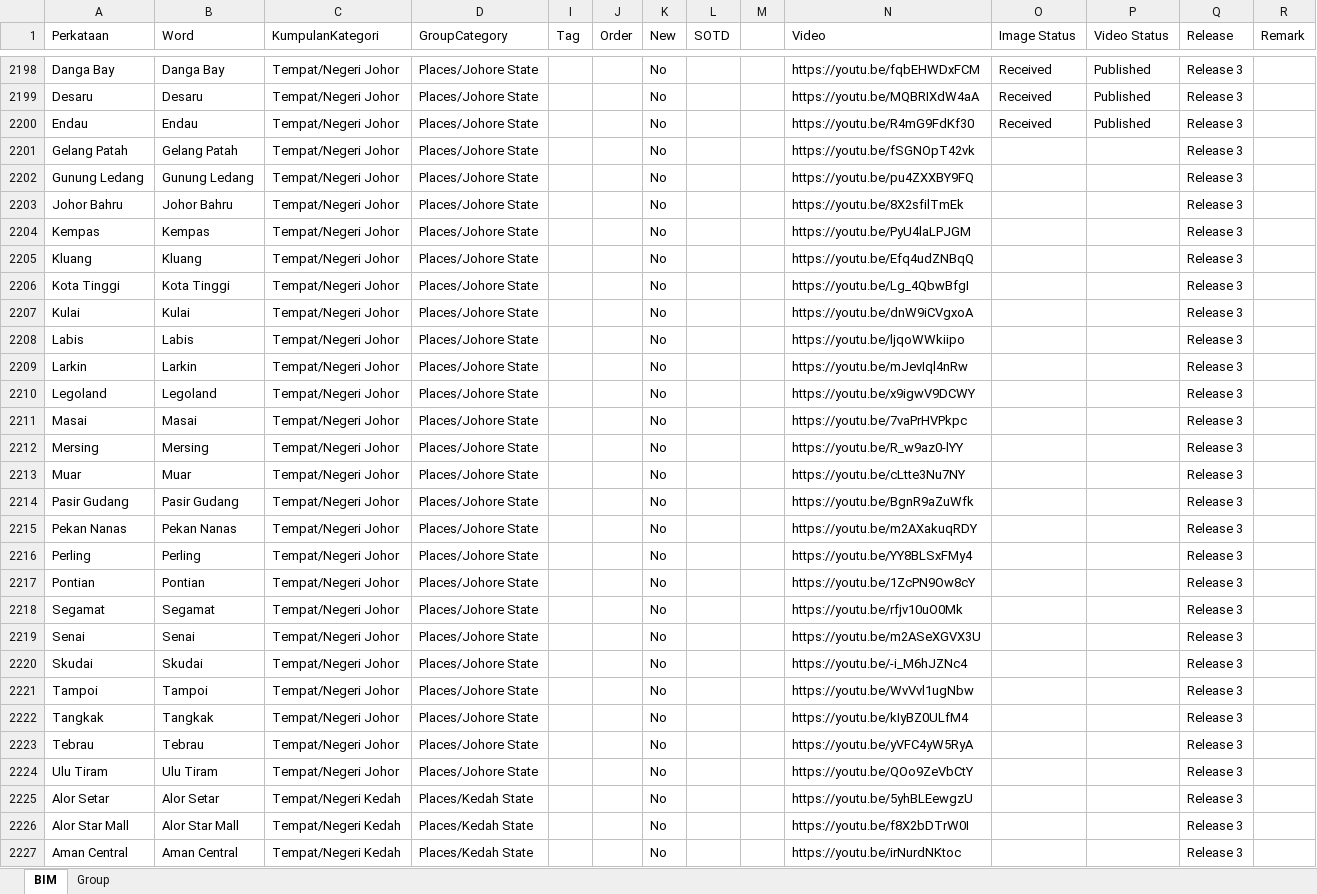
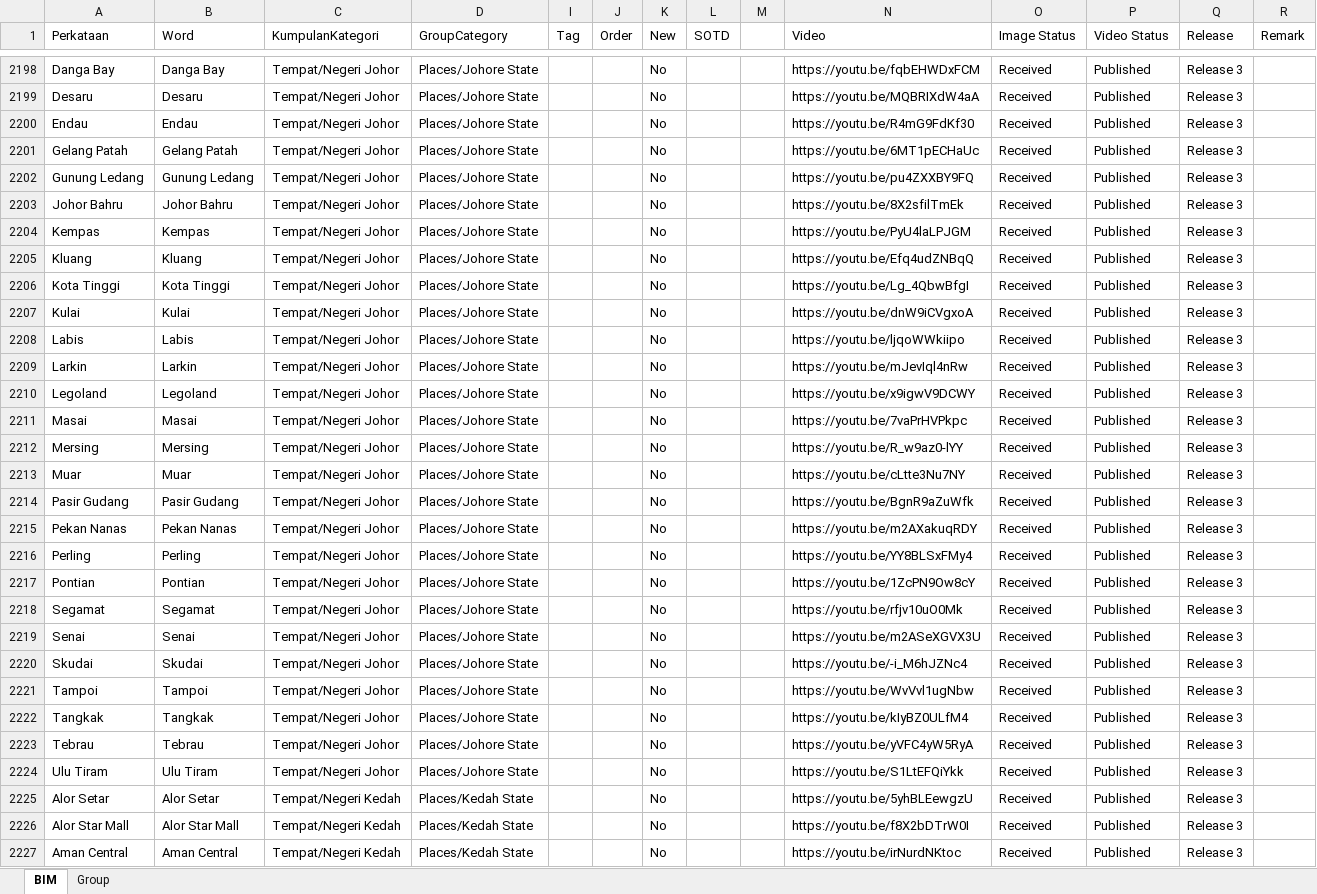
Before and after one commit to malaysiafederationofthedeaf/ggb-mfd-project, an Excel workbook: public/assets/BIM.xlsx, sheet BIM, drawn as a sheet; only a part is shown, gaps mark what is left out; values as stored, in another font and other column widths than the file's, no cell formats; charts and pictures and conditional formats and table styles not drawn; the diff covers the shown part only; the diff names each change by its address in the sheet, - before the commit and + after, or states it on an @@ line.

Commit message:
update BIM Sheet

```diff
--- a/public/assets/BIM.xlsx (sheet BIM)
+++ b/public/assets/BIM.xlsx (sheet BIM)
-N2201 (Video): https://youtu.be/fSGNOpT42vk
+N2201 (Video): https://youtu.be/6MT1pECHaUc
-O2201:O2227 (Image Status): (empty)
+O2201:O2227 (Image Status): Received
-P2201:P2227 (Video Status): (empty)
+P2201:P2227 (Video Status): Published
-N2224 (Video): https://youtu.be/QOo9ZeVbCtY
+N2224 (Video): https://youtu.be/S1LtEFQiYkk
```
Also changed, not shown: 1284 edited cells elsewhere in this sheet, cell formats.
